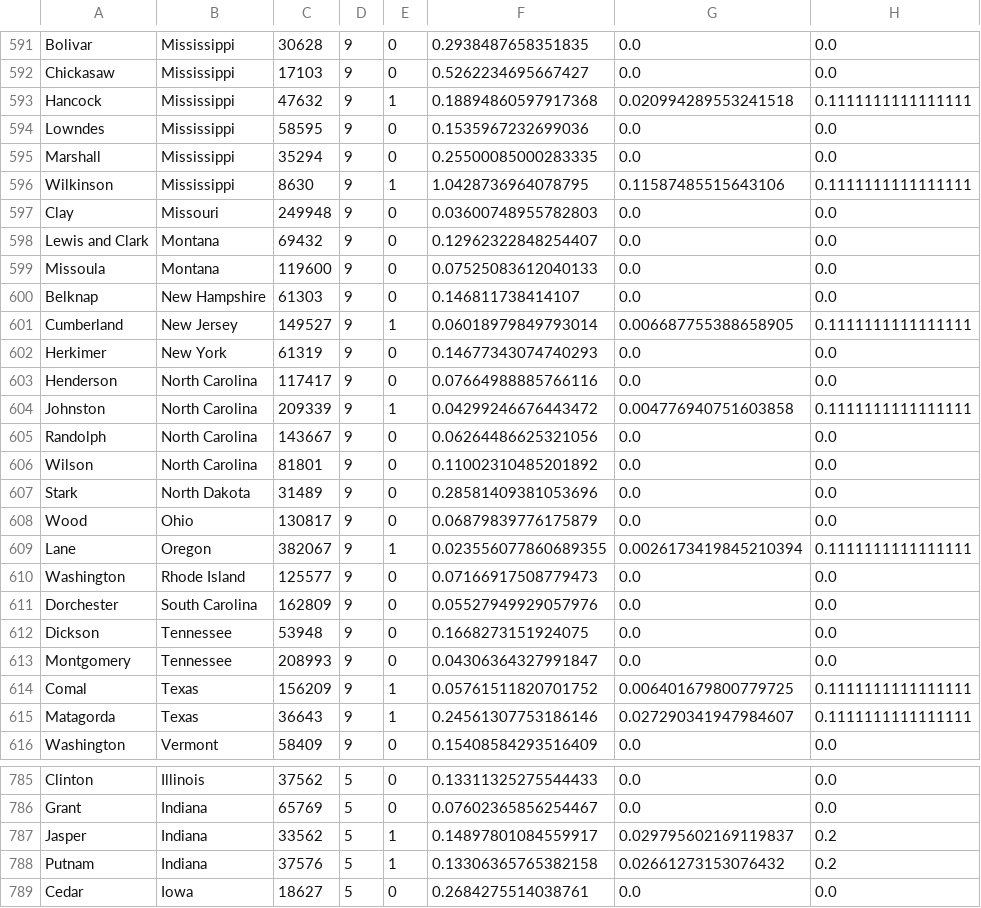
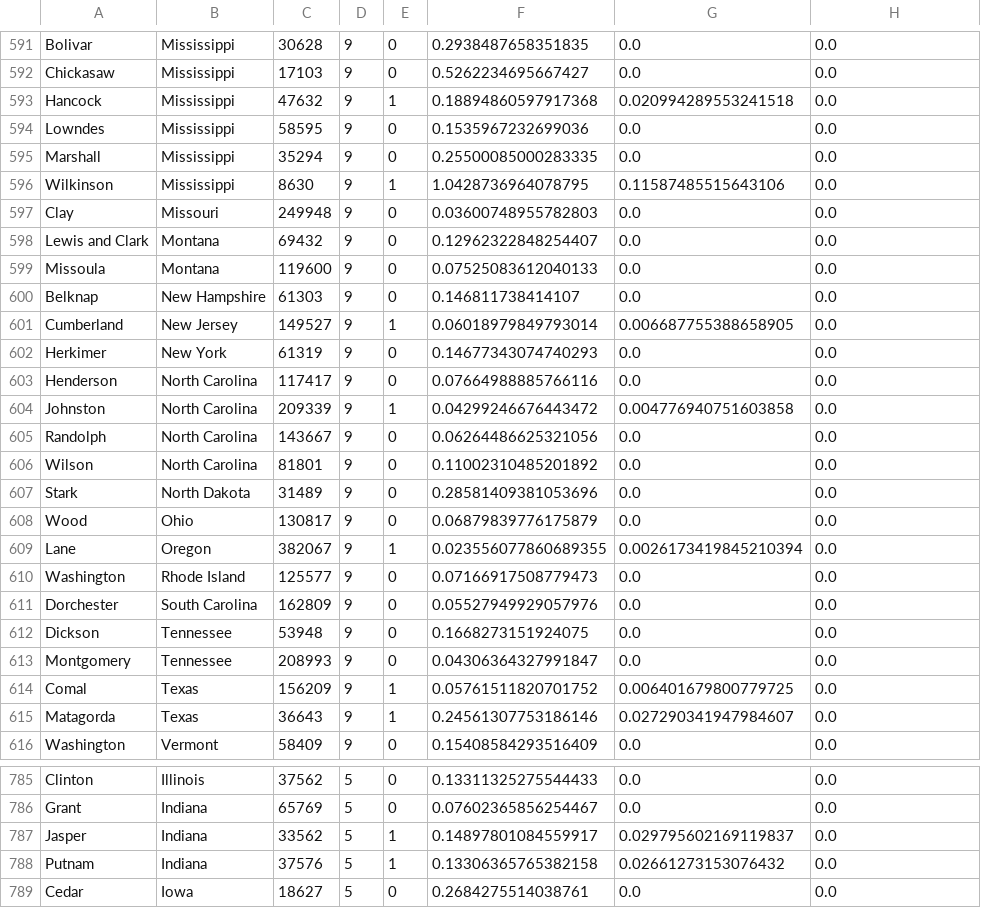
Before and after one commit to kenballus/covid-county-ranking, a CSV file: data.csv, drawn as a sheet; only a part is shown, gaps mark what is left out; the diff covers the shown part only.

Commit message:
Update data

```diff
--- a/data.csv
+++ b/data.csv
@@ -592,6 +592,6 @@ Bolivar,Mississippi,30628,9,0,0.2938487658351835,0.0,0.0
 Chickasaw,Mississippi,17103,9,0,0.5262234695667427,0.0,0.0
-Hancock,Mississippi,47632,9,1,0.18894860597917368,0.020994289553241518,0.1111111111111111
+Hancock,Mississippi,47632,9,1,0.18894860597917368,0.020994289553241518,0.0
 Lowndes,Mississippi,58595,9,0,0.1535967232699036,0.0,0.0
 Marshall,Mississippi,35294,9,0,0.25500085000283335,0.0,0.0
-Wilkinson,Mississippi,8630,9,1,1.0428736964078795,0.11587485515643106,0.1111111111111111
+Wilkinson,Mississippi,8630,9,1,1.0428736964078795,0.11587485515643106,0.0
 Clay,Missouri,249948,9,0,0.03600748955782803,0.0,0.0
@@ -600,6 +600,6 @@ Missoula,Montana,119600,9,0,0.07525083612040133,0.0,0.0
 Belknap,New Hampshire,61303,9,0,0.146811738414107,0.0,0.0
-Cumberland,New Jersey,149527,9,1,0.06018979849793014,0.006687755388658905,0.1111111111111111
+Cumberland,New Jersey,149527,9,1,0.06018979849793014,0.006687755388658905,0.0
 Herkimer,New York,61319,9,0,0.14677343074740293,0.0,0.0
 Henderson,North Carolina,117417,9,0,0.07664988885766116,0.0,0.0
-Johnston,North Carolina,209339,9,1,0.04299246676443472,0.004776940751603858,0.1111111111111111
+Johnston,North Carolina,209339,9,1,0.04299246676443472,0.004776940751603858,0.0
 Randolph,North Carolina,143667,9,0,0.06264486625321056,0.0,0.0
@@ -608,3 +608,3 @@ Stark,North Dakota,31489,9,0,0.28581409381053696,0.0,0.0
 Wood,Ohio,130817,9,0,0.06879839776175879,0.0,0.0
-Lane,Oregon,382067,9,1,0.023556077860689355,0.0026173419845210394,0.1111111111111111
+Lane,Oregon,382067,9,1,0.023556077860689355,0.0026173419845210394,0.0
 Washington,Rhode Island,125577,9,0,0.07166917508779473,0.0,0.0
@@ -613,4 +613,4 @@ Dickson,Tennessee,53948,9,0,0.1668273151924075,0.0,0.0
 Montgomery,Tennessee,208993,9,0,0.04306364327991847,0.0,0.0
-Comal,Texas,156209,9,1,0.05761511820701752,0.006401679800779725,0.1111111111111111
-Matagorda,Texas,36643,9,1,0.24561307753186146,0.027290341947984607,0.1111111111111111
+Comal,Texas,156209,9,1,0.05761511820701752,0.006401679800779725,0.0
+Matagorda,Texas,36643,9,1,0.24561307753186146,0.027290341947984607,0.0
 Washington,Vermont,58409,9,0,0.15408584293516409,0.0,0.0
@@ -786,4 +786,4 @@ Clinton,Illinois,37562,5,0,0.13311325275544433,0.0,0.0
 Grant,Indiana,65769,5,0,0.07602365856254467,0.0,0.0
-Jasper,Indiana,33562,5,1,0.14897801084559917,0.029795602169119837,0.2
-Putnam,Indiana,37576,5,1,0.13306365765382158,0.02661273153076432,0.2
+Jasper,Indiana,33562,5,1,0.14897801084559917,0.029795602169119837,0.0
+Putnam,Indiana,37576,5,1,0.13306365765382158,0.02661273153076432,0.0
 Cedar,Iowa,18627,5,0,0.2684275514038761,0.0,0.0
```
Also changed, not shown: 52 edited cells elsewhere in this file, 2 other files.
